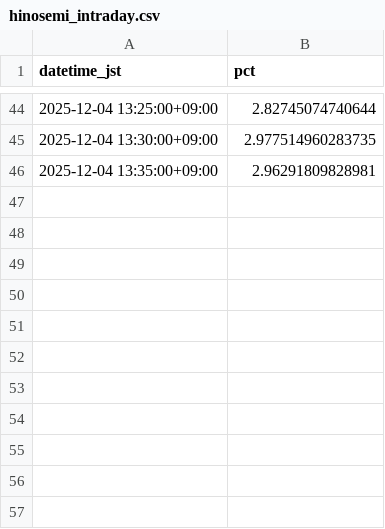
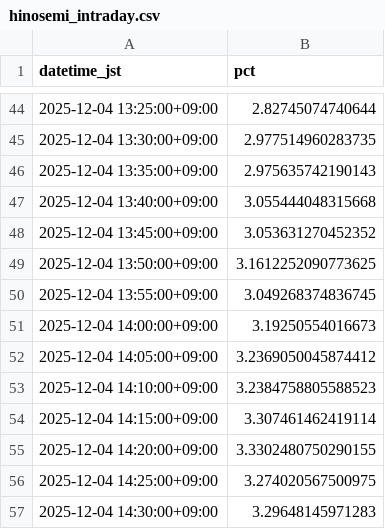
Before and after one commit to SakuraIndex/HINOMARU_SEMI_Sakura-Index, a CSV file: docs/outputs/hinosemi_intraday.csv, drawn as a sheet; only a part is shown, gaps mark what is left out.

```diff
--- a/docs/outputs/hinosemi_intraday.csv
+++ b/docs/outputs/hinosemi_intraday.csv
@@ -45,2 +45,13 @@ datetime_jst,pct
 2025-12-04 13:30:00+09:00,2.977514960283735
-2025-12-04 13:35:00+09:00,2.96291809828981
+2025-12-04 13:35:00+09:00,2.975635742190143
+2025-12-04 13:40:00+09:00,3.055444048315668
+2025-12-04 13:45:00+09:00,3.053631270452352
+2025-12-04 13:50:00+09:00,3.1612252090773625
+2025-12-04 13:55:00+09:00,3.049268374836745
+2025-12-04 14:00:00+09:00,3.19250554016673
+2025-12-04 14:05:00+09:00,3.2369050045874412
+2025-12-04 14:10:00+09:00,3.2384758805588523
+2025-12-04 14:15:00+09:00,3.307461462419114
+2025-12-04 14:20:00+09:00,3.3302480750290155
+2025-12-04 14:25:00+09:00,3.274020567500975
+2025-12-04 14:30:00+09:00,3.29648145971283
```
Also changed, not shown: 3 other files.
